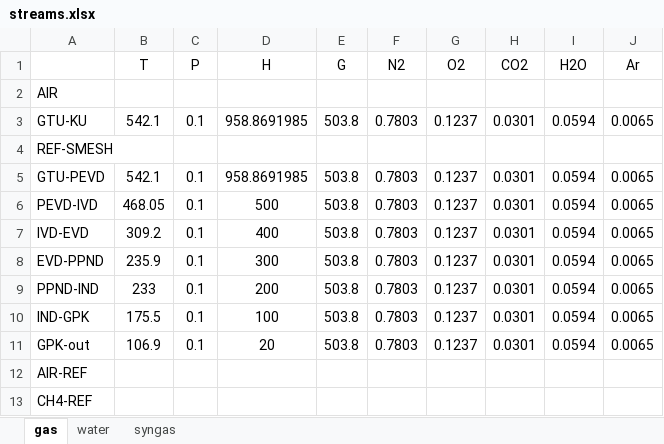
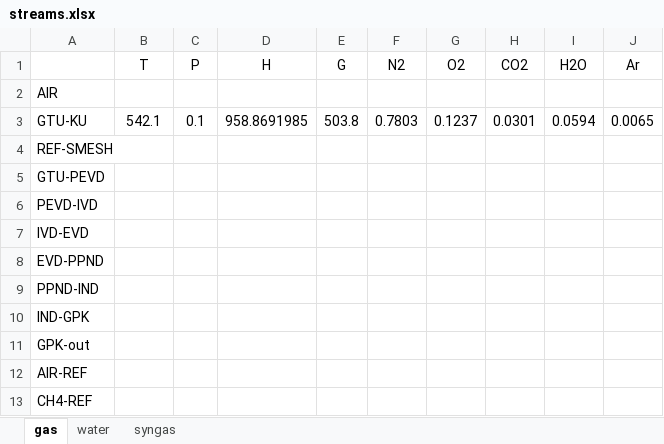
Before and after one commit to maksimovia/GZ, an Excel workbook: streams.xlsx, sheet gas, drawn as a sheet; values as stored, in another font and other column widths than the file's, no borders; the diff names each change by its address in the sheet, - before the commit and + after, or states it on an @@ line.

```diff
--- a/streams.xlsx (sheet gas)
+++ b/streams.xlsx (sheet gas)
-B5 (T): 542.1
+B5 (T): (empty)
-C5:C11 (P): 0.1
+C5:C11 (P): (empty)
-D5 (H): 958.8691985
+D5 (H): (empty)
-E5:E11 (G): 503.8
+E5:E11 (G): (empty)
-F5:F11 (N2): 0.7803
+F5:F11 (N2): (empty)
-G5:G11 (O2): 0.1237
+G5:G11 (O2): (empty)
-H5:H11 (CO2): 0.0301
+H5:H11 (CO2): (empty)
-I5:I11 (H2O): 0.0594
+I5:I11 (H2O): (empty)
-J5:J11 (Ar): 0.0065
+J5:J11 (Ar): (empty)
-B6 (T): 468.05
+B6 (T): (empty)
-D6 (H): 500
+D6 (H): (empty)
-B7 (T): 309.2
+B7 (T): (empty)
-D7 (H): 400
+D7 (H): (empty)
-B8 (T): 235.9
+B8 (T): (empty)
-D8 (H): 300
+D8 (H): (empty)
-B9 (T): 233
+B9 (T): (empty)
-D9 (H): 200
+D9 (H): (empty)
-B10 (T): 175.5
+B10 (T): (empty)
-D10 (H): 100
+D10 (H): (empty)
-B11 (T): 106.9
+B11 (T): (empty)
-D11 (H): 20
+D11 (H): (empty)
```
Also changed, not shown: sheet syngas, blocks.xlsx, 6 other files.
